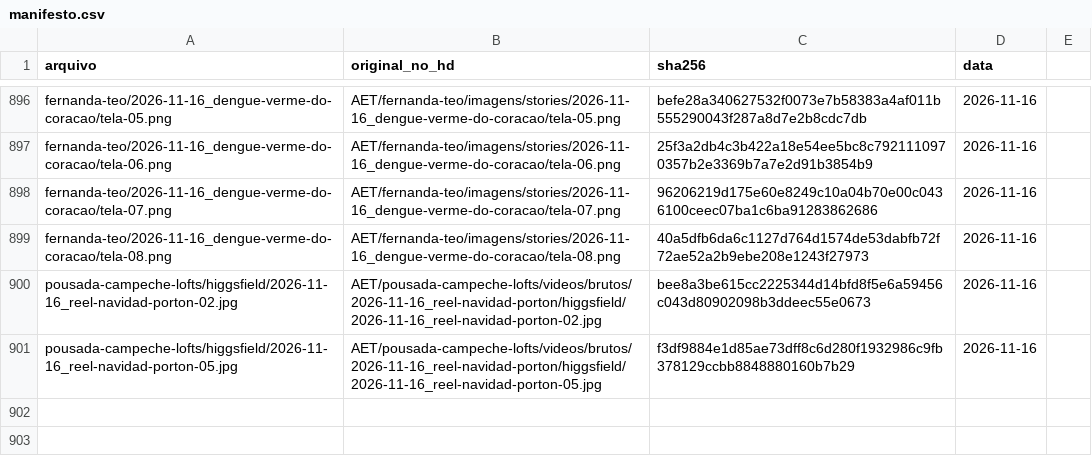
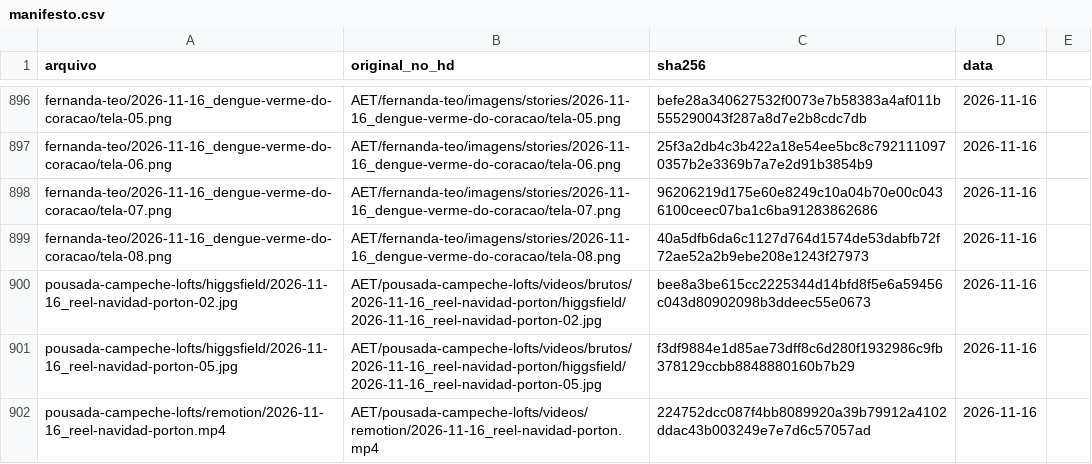
Before and after one commit to techaet/carrosseis-publico, a CSV file: manifesto.csv, drawn as a sheet; only a part is shown, gaps mark what is left out; the diff names each change by its address in the sheet, - before the commit and + after, or states it on an @@ line.

Commit message:
carrossel pousada-campeche-lofts/remotion

```diff
--- a/manifesto.csv
+++ b/manifesto.csv
+row 902: pousada-campeche-lofts/remotion/2026-11-16_reel-navidad-porton.mp4 | AET/pousada-campeche-lofts/videos/remotion/2026-11-16_reel-navidad-porton.mp4 | 224752dcc087f4bb8089920a39b79912a4102ddac43b003249e7e7d6c57057ad | 2026-11-16
```
Also changed, not shown: 1 other file.
